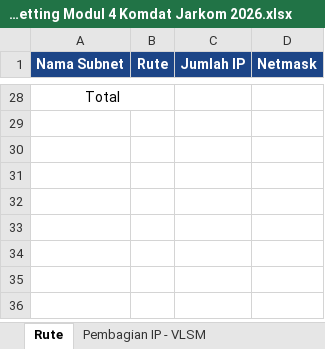
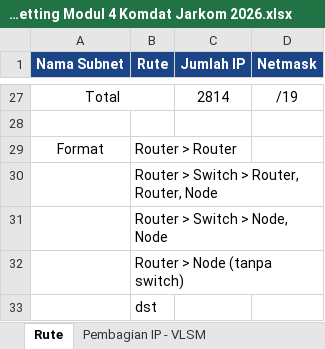
Before and after one commit to verdyaa/Jarkom-Modul-4-2026-K-43, an Excel workbook: Subnetting Modul 4 Komdat Jarkom 2026.xlsx, sheet Rute, drawn as a sheet; only a part is shown, gaps mark what is left out; values as stored, in another font and other column widths than the file's, no borders; addresses are those after the commit; the diff covers the shown part only; the diff names each change by its address in the sheet, - before the commit and + after, or states it on an @@ line.

```diff
--- a/Subnetting Modul 4 Komdat Jarkom 2026.xlsx (sheet Rute)
+++ b/Subnetting Modul 4 Komdat Jarkom 2026.xlsx (sheet Rute)
-C27 (Jumlah IP): (empty)
+C27 (Jumlah IP): 2814
-D27 (Netmask): (empty)
+D27 (Netmask): /19
+row 28: (empty)
+row 29: Format | Router > Router
+row 30:  | Router > Switch > Router, Router, Node
+row 31:  | Router > Switch > Node, Node
+row 32:  | Router > Node (tanpa switch)
+row 33:  | dst
```
Also changed, not shown: 25 added rows and 26 removed rows elsewhere in this sheet, sheet Penggabungan - CIDR, sheet Pembagian IP - VLSM, sheet Pembagian IP - CIDR, 51 other files.
